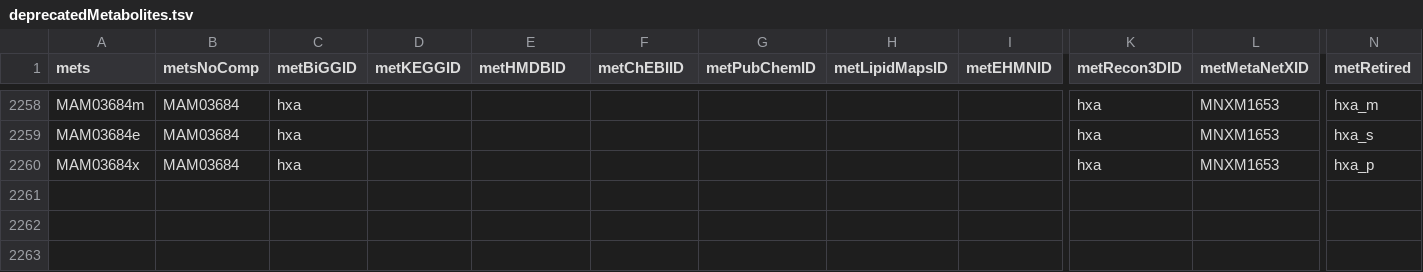
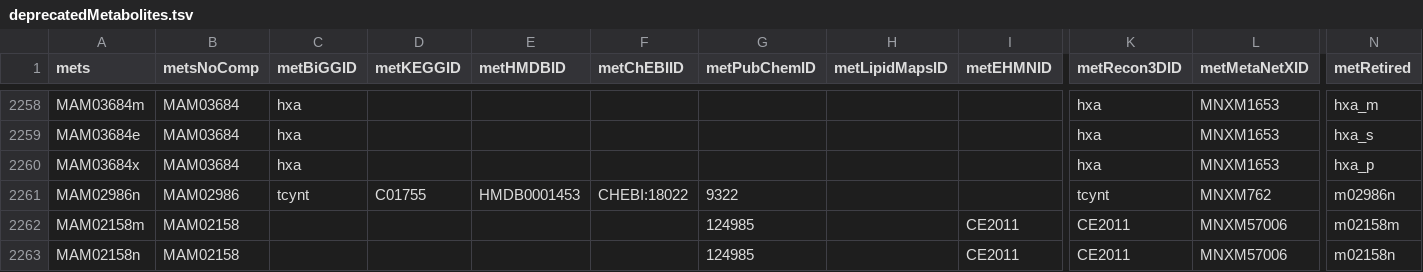
Before and after one commit to SysBioChalmers/Human-GEM, a TSV file: data/deprecatedIdentifiers/deprecatedMetabolites.tsv, drawn as a sheet; only a part is shown, gaps mark what is left out; rows hold the shown columns only; the diff names each change by its address in the sheet, - before the commit and + after, or states it on an @@ line.

```diff
--- a/data/deprecatedIdentifiers/deprecatedMetabolites.tsv
+++ b/data/deprecatedIdentifiers/deprecatedMetabolites.tsv
+row 2261: MAM02986n | MAM02986 | tcynt | C01755 | HMDB0001453 | CHEBI:18022 | 9322 |  |  | tcynt | MNXM762 | m02986n
+row 2262: MAM02158m | MAM02158 |  |  |  |  | 124985 |  | CE2011 | CE2011 | MNXM57006 | m02158m
+row 2263: MAM02158n | MAM02158 |  |  |  |  | 124985 |  | CE2011 | CE2011 | MNXM57006 | m02158n
```
Also changed, not shown: model/metabolites.tsv, 1 other file.
